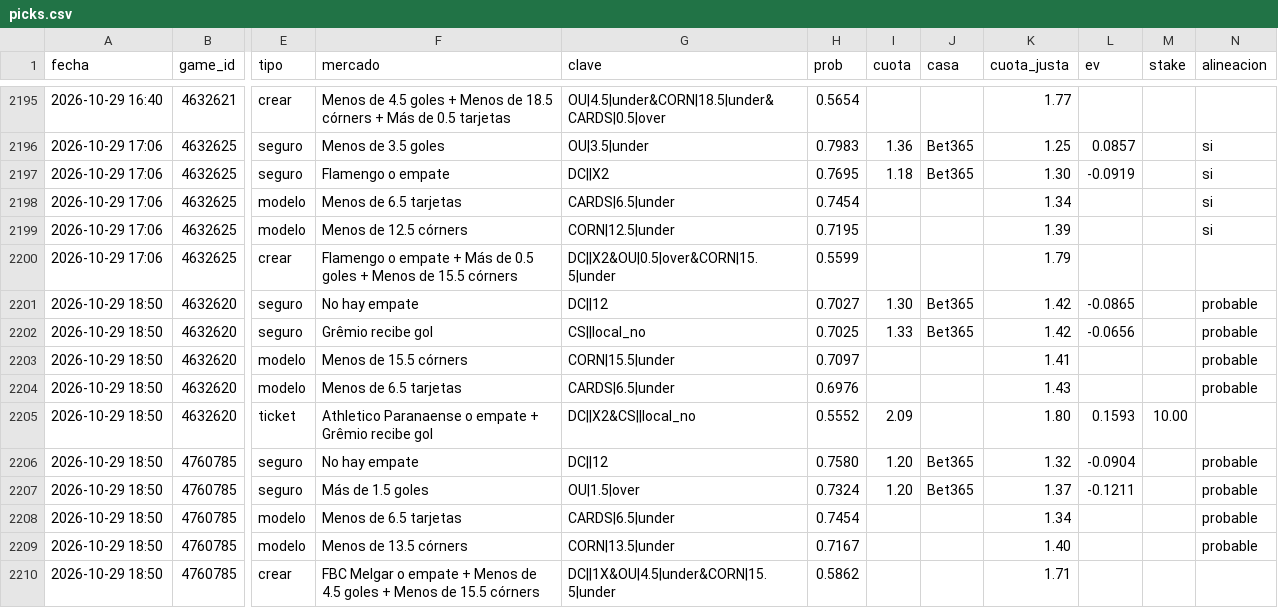
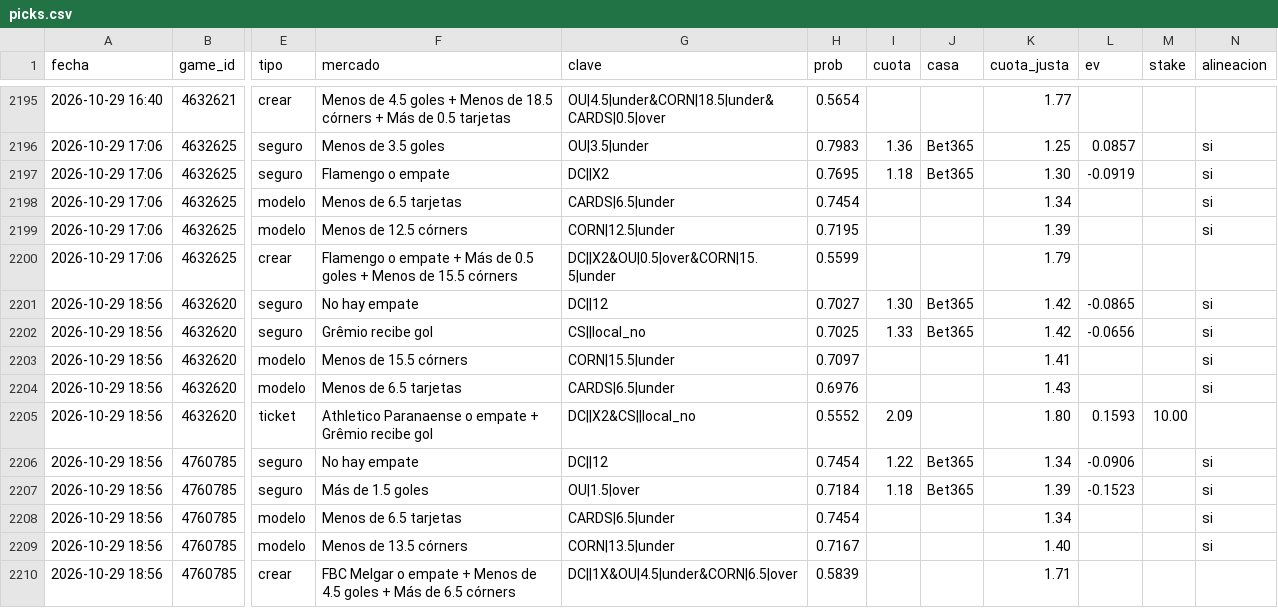
Before and after one commit to JoseVilcatoma/picks-bot, a CSV file: data/picks.csv, drawn as a sheet; only a part is shown, gaps mark what is left out; the diff names each change by its address in the sheet, - before the commit and + after, or states it on an @@ line.

```diff
--- a/data/picks.csv
+++ b/data/picks.csv
-A2201:A2210 (fecha): 2026-10-29 18:50
+A2201:A2210 (fecha): 2026-10-29 18:56
-N2201:N2204 (alineacion): probable
+N2201:N2204 (alineacion): si
-H2206 (prob): 0.7580
+H2206 (prob): 0.7454
-I2206 (cuota): 1.20
+I2206 (cuota): 1.22
-K2206 (cuota_justa): 1.32
+K2206 (cuota_justa): 1.34
-L2206 (ev): -0.0904
+L2206 (ev): -0.0906
-N2206:N2209 (alineacion): probable
+N2206:N2209 (alineacion): si
-H2207 (prob): 0.7324
+H2207 (prob): 0.7184
-I2207 (cuota): 1.20
+I2207 (cuota): 1.18
-K2207 (cuota_justa): 1.37
+K2207 (cuota_justa): 1.39
-L2207 (ev): -0.1211
+L2207 (ev): -0.1523
-F2210 (mercado): …goles + Menos de 15.5 córners
+F2210 (mercado): …goles + Más de 6.5 córners
-G2210 (clave): DC||1X&OU|4.5|under&CORN|15.5|under
+G2210 (clave): DC||1X&OU|4.5|under&CORN|6.5|over
-H2210 (prob): 0.5862
+H2210 (prob): 0.5839
```
Also changed, not shown: 3 other files.
